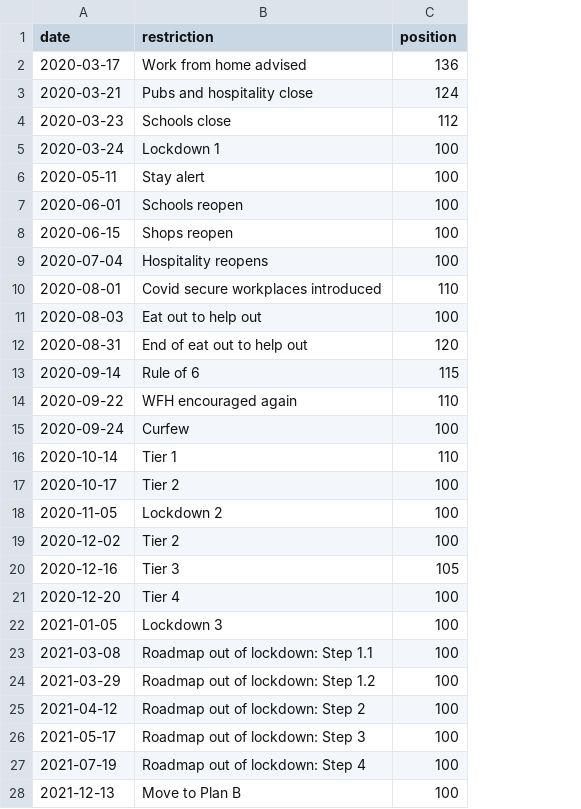
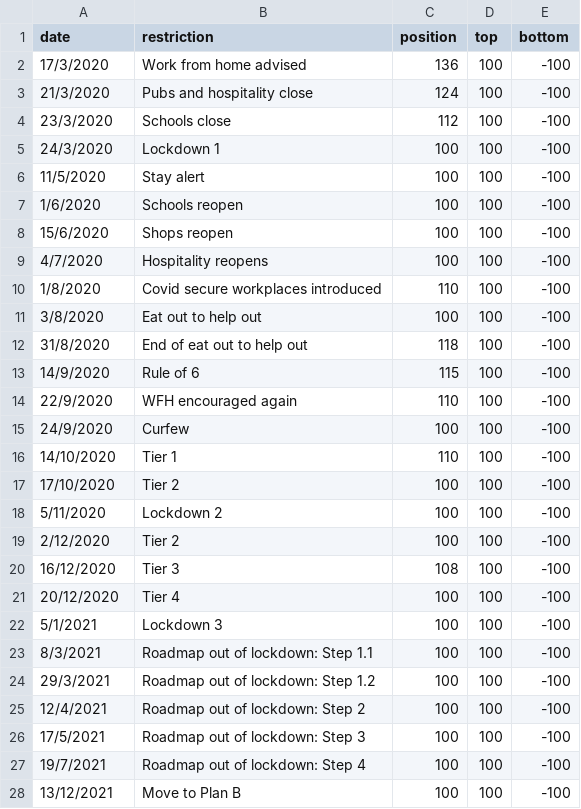
Before and after one commit to clareho/dissertation, a CSV file: restrictions_summary_20220706_2.csv, drawn as a sheet; only a part is shown; removed rows and columns are numbered as before the commit, all else as after; the diff covers the shown part only; the diff names each change by its address in the sheet, - before the commit and + after, or states it on an @@ line.

Commit message:
Add files via upload

```diff
--- a/restrictions_summary_20220706_2.csv
+++ b/restrictions_summary_20220706_2.csv
+column D (top), rows 2-11: all 100; rows 13-19: all 100; rows 21-28: all 100
+column E (bottom), rows 2-11: all -100; rows 13-19: all -100; rows 21-28: all -100
-A2 (date): 2020-03-17
+A2 (date): 17/3/2020
-A3 (date): 2020-03-21
+A3 (date): 21/3/2020
-A4 (date): 2020-03-23
+A4 (date): 23/3/2020
-A5 (date): 2020-03-24
+A5 (date): 24/3/2020
-A6 (date): 2020-05-11
+A6 (date): 11/5/2020
-A7 (date): 2020-06-01
+A7 (date): 1/6/2020
-A8 (date): 2020-06-15
+A8 (date): 15/6/2020
-A9 (date): 2020-07-04
+A9 (date): 4/7/2020
-A10 (date): 2020-08-01
+A10 (date): 1/8/2020
-A11 (date): 2020-08-03
+A11 (date): 3/8/2020
-row 12: 2020-08-31 | End of eat out to help out | 120
+row 12: 31/8/2020 | End of eat out to help out | 118 | 100 | -100
-A13 (date): 2020-09-14
+A13 (date): 14/9/2020
-A14 (date): 2020-09-22
+A14 (date): 22/9/2020
-A15 (date): 2020-09-24
+A15 (date): 24/9/2020
-A16 (date): 2020-10-14
+A16 (date): 14/10/2020
-A17 (date): 2020-10-17
+A17 (date): 17/10/2020
-A18 (date): 2020-11-05
+A18 (date): 5/11/2020
-A19 (date): 2020-12-02
+A19 (date): 2/12/2020
-row 20: 2020-12-16 | Tier 3 | 105
+row 20: 16/12/2020 | Tier 3 | 108 | 100 | -100
-A21 (date): 2020-12-20
+A21 (date): 20/12/2020
-A22 (date): 2021-01-05
+A22 (date): 5/1/2021
-A23 (date): 2021-03-08
+A23 (date): 8/3/2021
-A24 (date): 2021-03-29
+A24 (date): 29/3/2021
-A25 (date): 2021-04-12
+A25 (date): 12/4/2021
-A26 (date): 2021-05-17
+A26 (date): 17/5/2021
-A27 (date): 2021-07-19
+A27 (date): 19/7/2021
-A28 (date): 2021-12-13
+A28 (date): 13/12/2021
```
Also changed, not shown: 1 edited cell elsewhere in this file.
